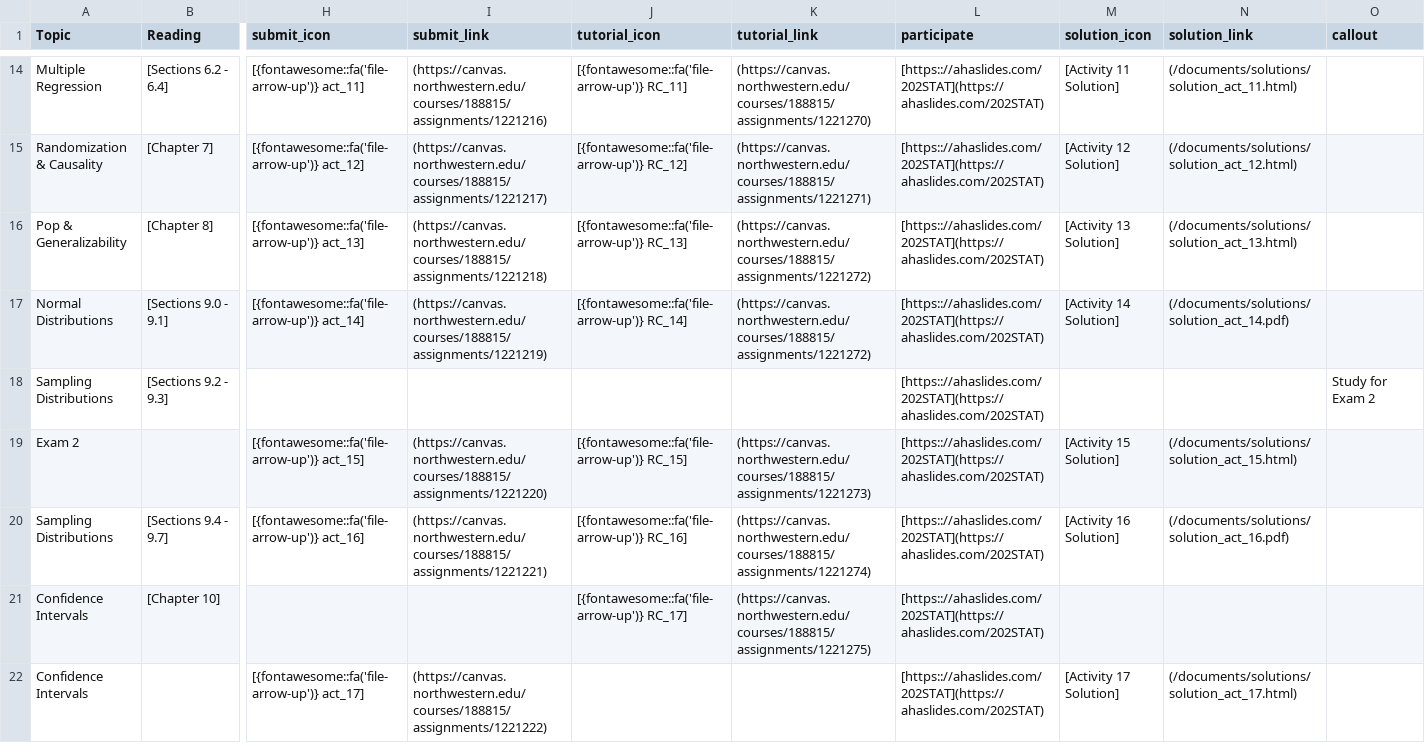
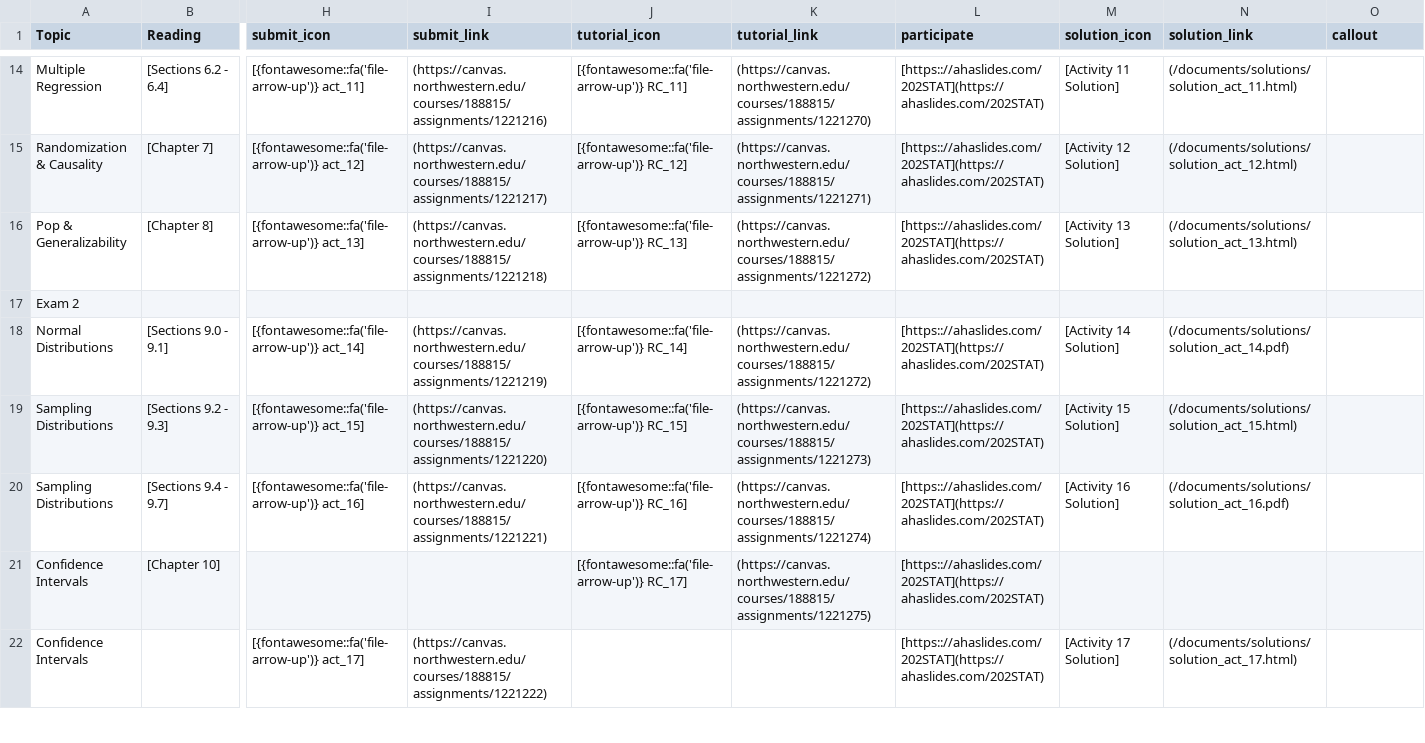
Before and after one commit to arvindkrishna87/stat202_website, a CSV file: documents/course-schedule.csv, drawn as a sheet; only a part is shown, gaps mark what is left out; removed rows and columns are numbered as before the commit, all else as after; rows hold the shown columns only; the diff names each change by its address in the sheet, - before the commit and + after, or states it on an @@ line.

Commit message:
update agenda callout

```diff
--- a/documents/course-schedule.csv
+++ b/documents/course-schedule.csv
+row 17: Exam 2
-H19 (submit_icon): (empty)
+H19 (submit_icon): [{fontawesome::fa('file-arrow-up')} act_15]
-I19 (submit_link): (empty)
+I19 (submit_link): (https://canvas.northwestern.edu/courses/188815/assignments/1221220)
-J19 (tutorial_icon): (empty)
+J19 (tutorial_icon): [{fontawesome::fa('file-arrow-up')} RC_15]
-K19 (tutorial_link): (empty)
+K19 (tutorial_link): (https://canvas.northwestern.edu/courses/188815/assignments/1221273)
-M19 (solution_icon): (empty)
+M19 (solution_icon): [Activity 15 Solution]
-N19 (solution_link): (empty)
+N19 (solution_link): (/documents/solutions/solution_act_15.html)
-O19 (callout): Study for Exam 2
+O19 (callout): (empty)
-row 19: Exam 2 |  | [{fontawesome::fa('file-arrow-up')} act_15] | (https://canvas.northwestern.edu/courses/188815/assignments/1221220) | [{fontawesome::fa('file-arrow-up')} RC_15] | (https://canvas.northwestern.edu/courses/188815/assignments/1221273) | [https:://ahaslides.com/202STAT](https://ahaslides.com/202STAT) | [Activity 15 Solution] | (/documents/solutions/solution_act_15.html)
```
Also changed, not shown: documents/agenda_final.csv, documents/course-schedule_ex2change.csv, 4 other files.
